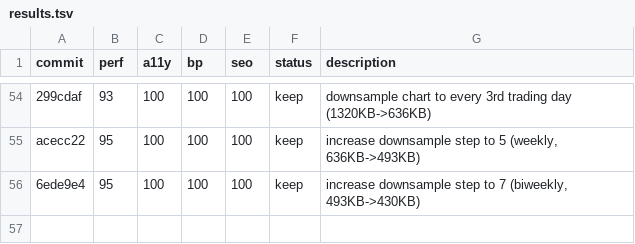
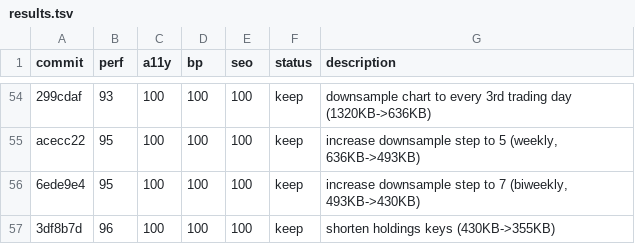
Before and after one commit to avinash753159/BBMB-Index, a TSV file: results.tsv, drawn as a sheet; only a part is shown, gaps mark what is left out; the diff names each change by its address in the sheet, - before the commit and + after, or states it on an @@ line.

```diff
--- a/results.tsv
+++ b/results.tsv
+row 57: 3df8b7d | 96 | 100 | 100 | 100 | keep | shorten holdings keys (430KB->355KB)
```
Also changed, not shown: 4 other files.
